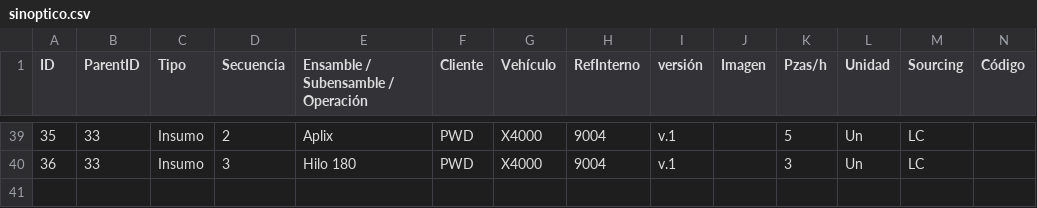
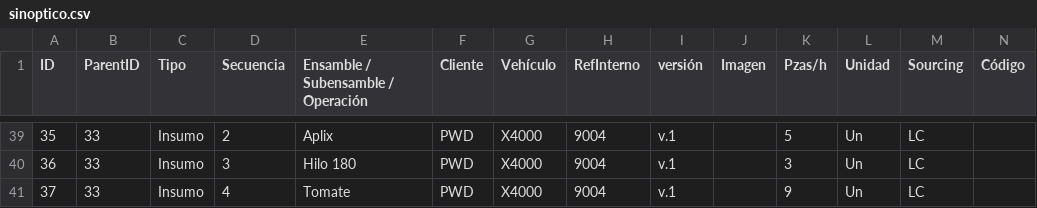
Before and after one commit to facussc24/Proyecto-barack, a CSV file: sinoptico.csv, drawn as a sheet; only a part is shown, gaps mark what is left out.

Commit message:
Add update label, widen item column, highlight item rows, add Tomate

```diff
--- a/sinoptico.csv
+++ b/sinoptico.csv
@@ -40 +40,2 @@
 36;33;Insumo;3;Hilo 180;PWD;X4000;9004;v.1;;3;Un;LC;
+37;33;Insumo;4;Tomate;PWD;X4000;9004;v.1;;9;Un;LC;
```
Also changed, not shown: 2 other files.
